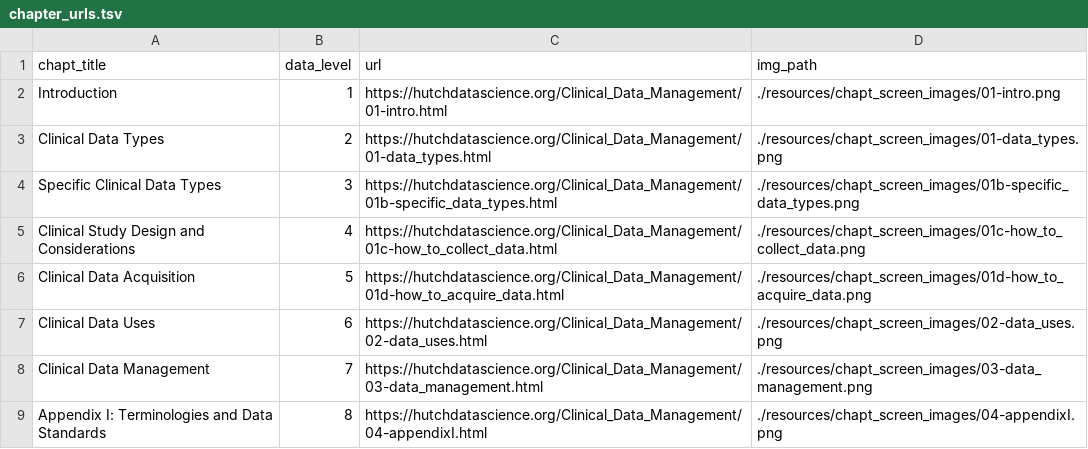
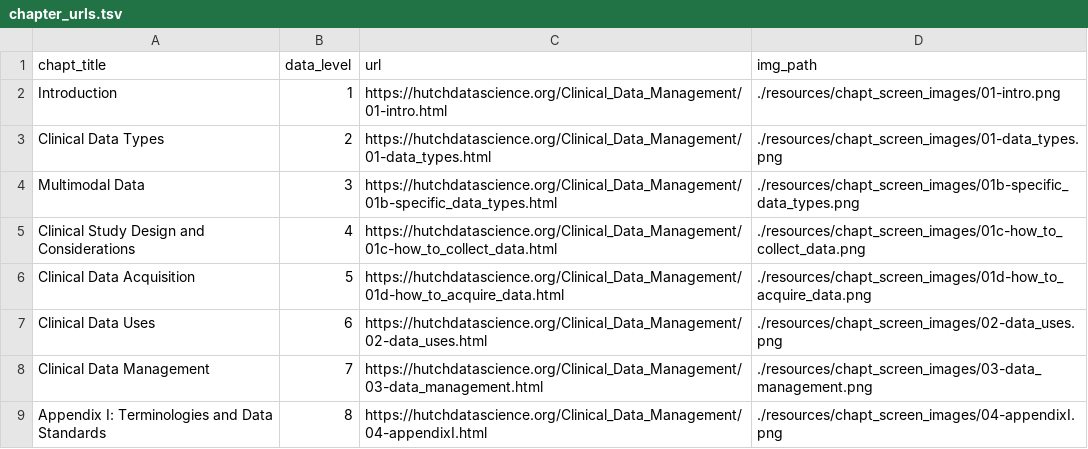
Before and after one commit to fhdsl/Clinical_Data_Management, a TSV file: resources/chapt_screen_images/chapter_urls.tsv, drawn as a sheet.

```diff
--- a/resources/chapt_screen_images/chapter_urls.tsv
+++ b/resources/chapt_screen_images/chapter_urls.tsv
@@ -3,3 +3,3 @@ Introduction	1	https://hutchdatascience.org/Clinical_Data_Management/01-intro.ht
 Clinical Data Types	2	https://hutchdatascience.org/Clinical_Data_Management/01-data_types.html	./resources/chapt_screen_images/01-data_types.png
-Specific Clinical Data Types	3	https://hutchdatascience.org/Clinical_Data_Management/01b-specific_data_types.html	./resources/chapt_screen_images/01b-specific_data_types.png
+Multimodal Data	3	https://hutchdatascience.org/Clinical_Data_Management/01b-specific_data_types.html	./resources/chapt_screen_images/01b-specific_data_types.png
 Clinical Study Design and Considerations	4	https://hutchdatascience.org/Clinical_Data_Management/01c-how_to_collect_data.html	./resources/chapt_screen_images/01c-how_to_collect_data.png
```
Also changed, not shown: 25 other files.
